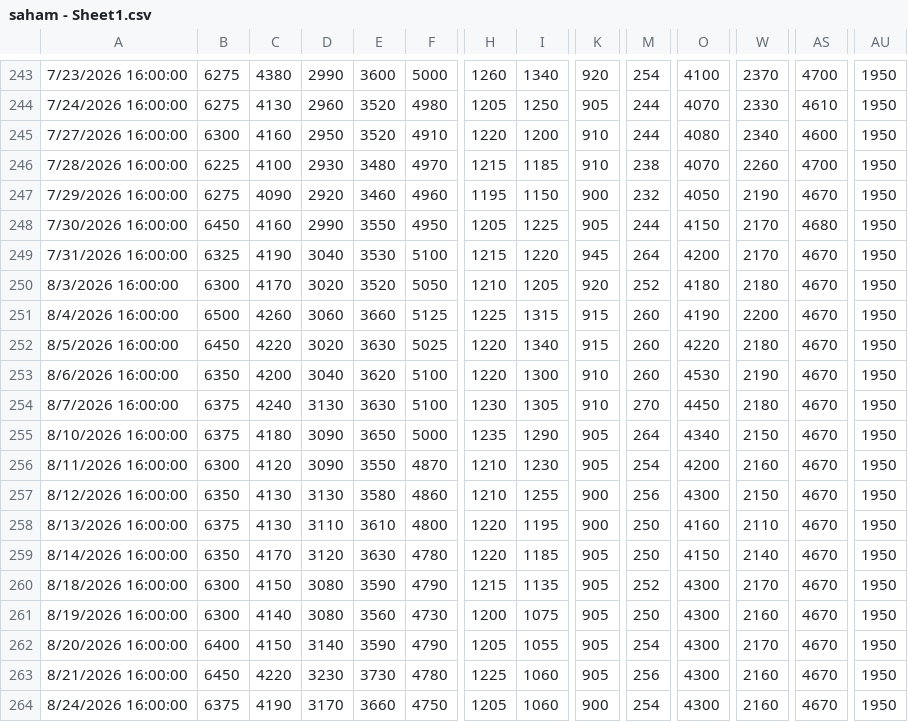
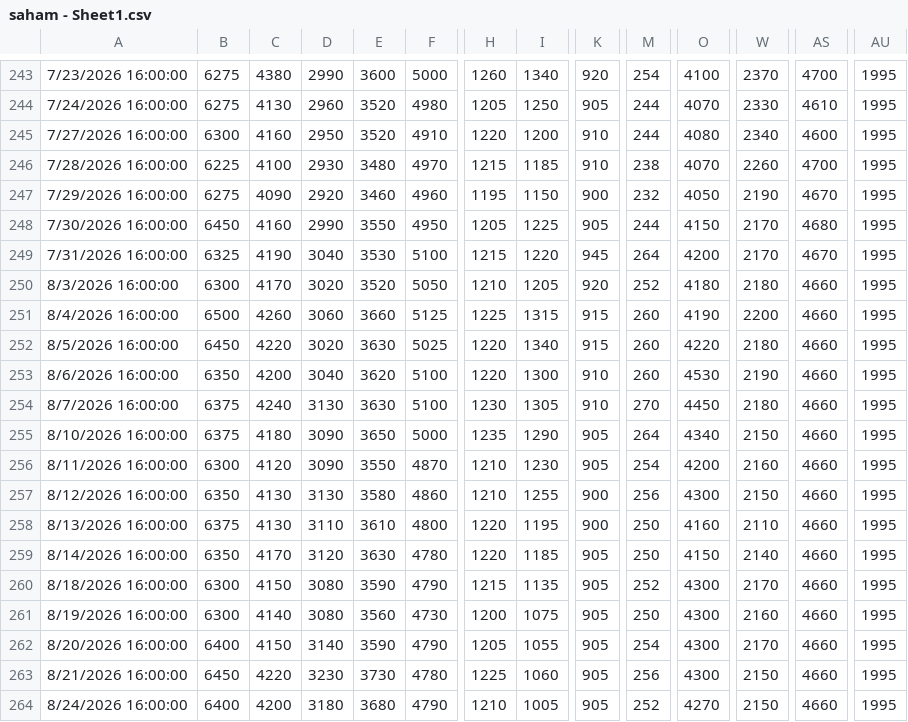
Before and after one commit to wlmyaps/kurs, a CSV file: saham - Sheet1.csv, drawn as a sheet; only a part is shown, gaps mark what is left out; the diff covers the shown part only; the diff names each change by its address in the sheet, - before the commit and + after, or states it on an @@ line.

```diff
--- a/saham - Sheet1.csv
+++ b/saham - Sheet1.csv
-AU243:AU264: 1950
+AU243:AU264: 1995
-AS250:AS264: 4670
+AS250:AS264: 4660
-W263:W264: 2160
+W263:W264: 2150
-B264: 6375
+B264: 6400
-C264: 4190
+C264: 4200
-D264: 3170
+D264: 3180
-E264: 3660
+E264: 3680
-F264: 4750
+F264: 4790
-H264: 1205
+H264: 1210
-I264: 1060
+I264: 1005
-K264: 900
+K264: 905
-M264: 254
+M264: 252
-O264: 4300
+O264: 4270
```
Also changed, not shown: 50 edited cells elsewhere in this file, Data Historis GAU_IDR.csv, 1 other file.
